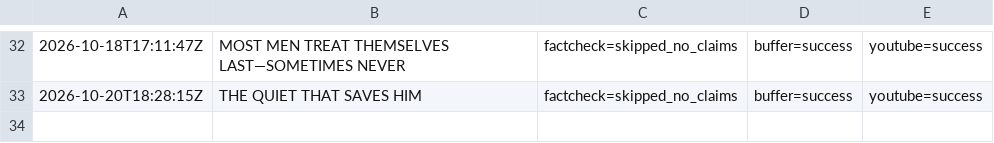
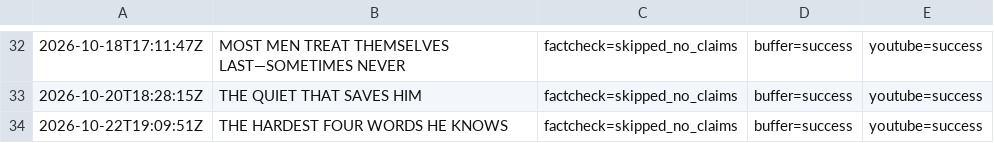
Before and after one commit to oceanfarm1992-design/Auto-Video-Flows, a CSV file: logs/history_men_psychology.csv, drawn as a sheet; only a part is shown, gaps mark what is left out; the diff names each change by its address in the sheet, - before the commit and + after, or states it on an @@ line.

```diff
--- a/logs/history_men_psychology.csv
+++ b/logs/history_men_psychology.csv
+row 34: 2026-10-22T19:09:51Z | THE HARDEST FOUR WORDS HE KNOWS | factcheck=skipped_no_claims | buffer=success | youtube=success
```
Also changed, not shown: 1 other file.
